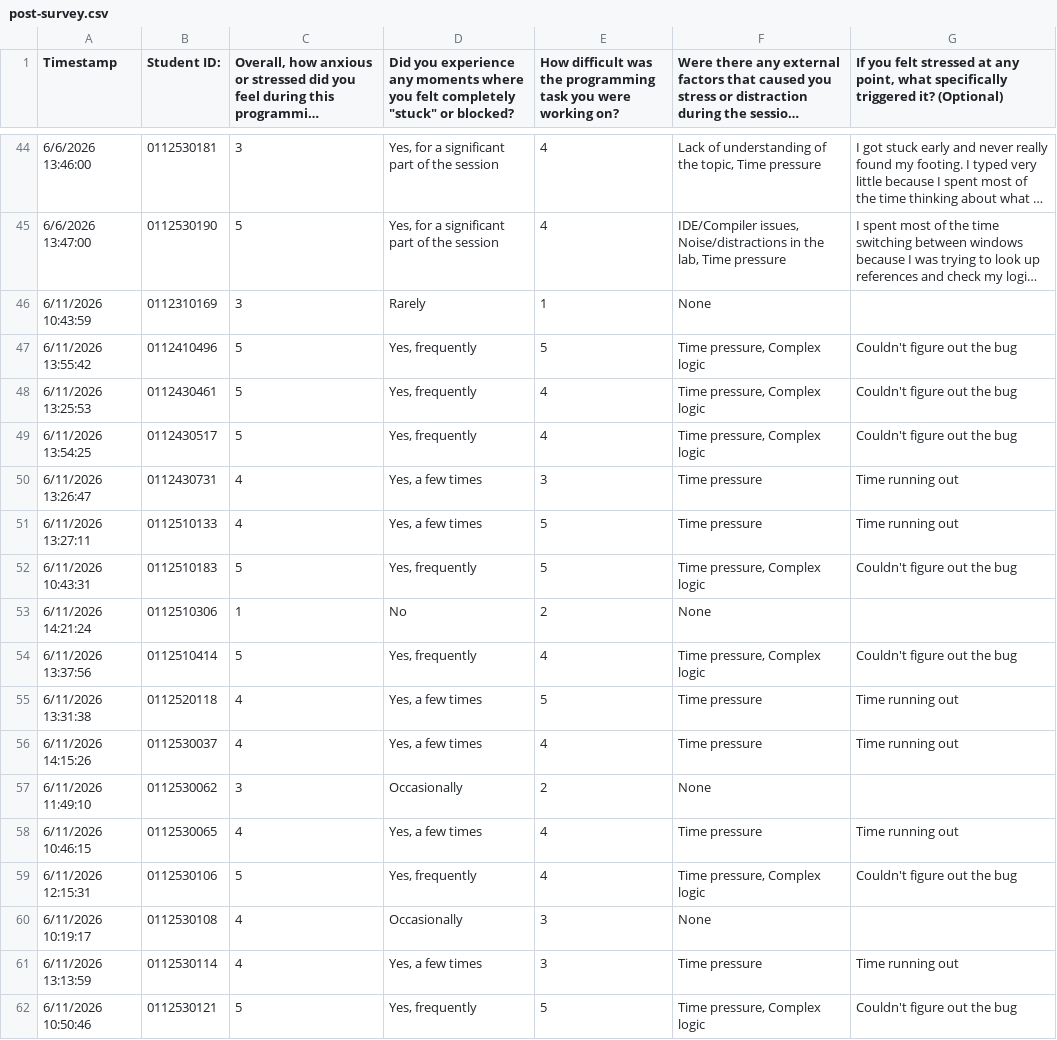
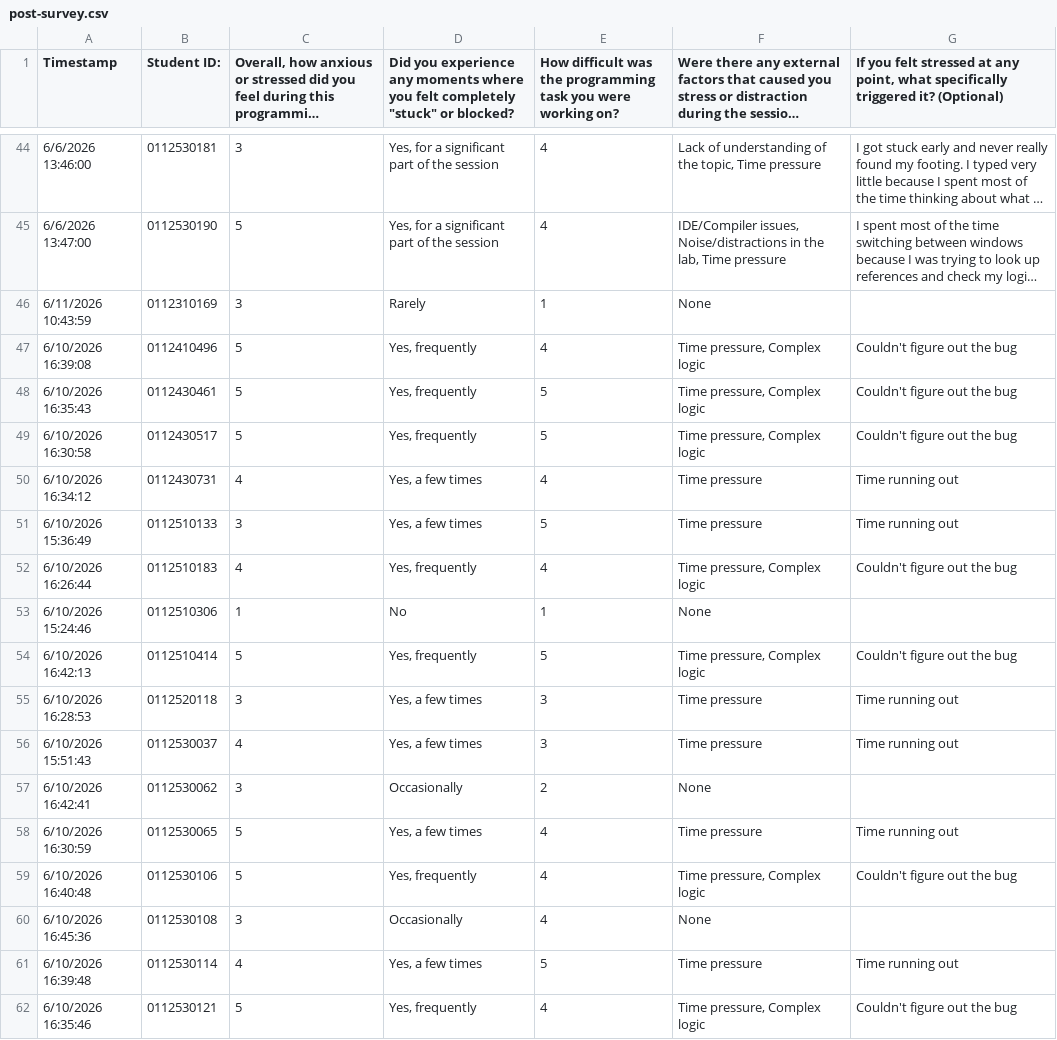
Before and after one commit to Sharif2023/codeblocks20.03-anxiety-monitor, a CSV file: data/raw/post_survey/post-survey.csv, drawn as a sheet; only a part is shown, gaps mark what is left out; long unchanged cells end in …; the diff covers the shown part only; the diff names each change by its address in the sheet, - before the commit and + after, or states it on an @@ line.

Commit message:
Update post-survey generation to use realistic timestamp logic (5-15 mins after session ends)

```diff
--- a/data/raw/post_survey/post-survey.csv
+++ b/data/raw/post_survey/post-survey.csv
-A47 (Timestamp): 6/11/2026 13:55:42
+A47 (Timestamp): 6/10/2026 16:39:08
-E47: 5
+E47: 4
-A48 (Timestamp): 6/11/2026 13:25:53
+A48 (Timestamp): 6/10/2026 16:35:43
-E48:E49: 4
+E48:E49: 5
-A49 (Timestamp): 6/11/2026 13:54:25
+A49 (Timestamp): 6/10/2026 16:30:58
-A50 (Timestamp): 6/11/2026 13:26:47
+A50 (Timestamp): 6/10/2026 16:34:12
-E50: 3
+E50: 4
-A51 (Timestamp): 6/11/2026 13:27:11
+A51 (Timestamp): 6/10/2026 15:36:49
-C51: 4
+C51: 3
-A52 (Timestamp): 6/11/2026 10:43:31
+A52 (Timestamp): 6/10/2026 16:26:44
-C52: 5
+C52: 4
-E52: 5
+E52: 4
-A53 (Timestamp): 6/11/2026 14:21:24
+A53 (Timestamp): 6/10/2026 15:24:46
-E53: 2
+E53: 1
-A54 (Timestamp): 6/11/2026 13:37:56
+A54 (Timestamp): 6/10/2026 16:42:13
-E54: 4
+E54: 5
-A55 (Timestamp): 6/11/2026 13:31:38
+A55 (Timestamp): 6/10/2026 16:28:53
-C55: 4
+C55: 3
-E55: 5
+E55: 3
-A56 (Timestamp): 6/11/2026 14:15:26
+A56 (Timestamp): 6/10/2026 15:51:43
-E56: 4
+E56: 3
-A57 (Timestamp): 6/11/2026 11:49:10
+A57 (Timestamp): 6/10/2026 16:42:41
-A58 (Timestamp): 6/11/2026 10:46:15
+A58 (Timestamp): 6/10/2026 16:30:59
-C58: 4
+C58: 5
-A59 (Timestamp): 6/11/2026 12:15:31
+A59 (Timestamp): 6/10/2026 16:40:48
-A60 (Timestamp): 6/11/2026 10:19:17
+A60 (Timestamp): 6/10/2026 16:45:36
-C60: 4
+C60: 3
-E60: 3
+E60: 4
-A61 (Timestamp): 6/11/2026 13:13:59
+A61 (Timestamp): 6/10/2026 16:39:48
-E61: 3
+E61: 5
-A62 (Timestamp): 6/11/2026 10:50:46
+A62 (Timestamp): 6/10/2026 16:35:46
-E62: 5
+E62: 4
```
Also changed, not shown: 5 edited cells elsewhere in this file, 1 other file.
